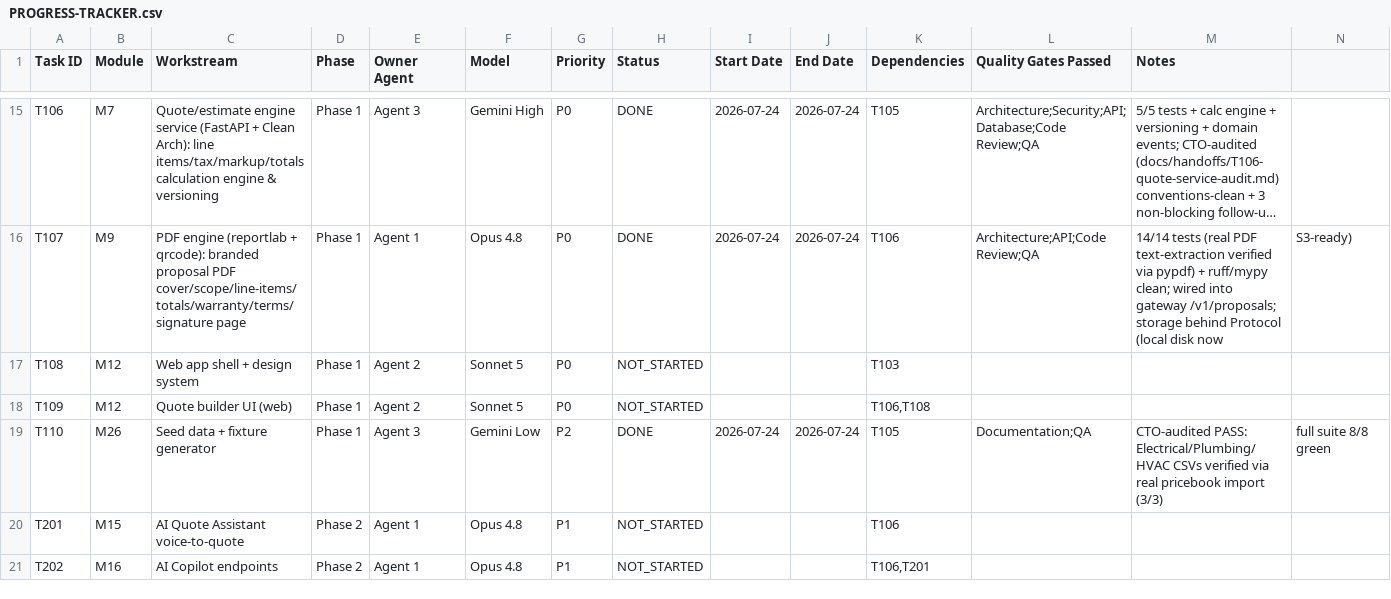
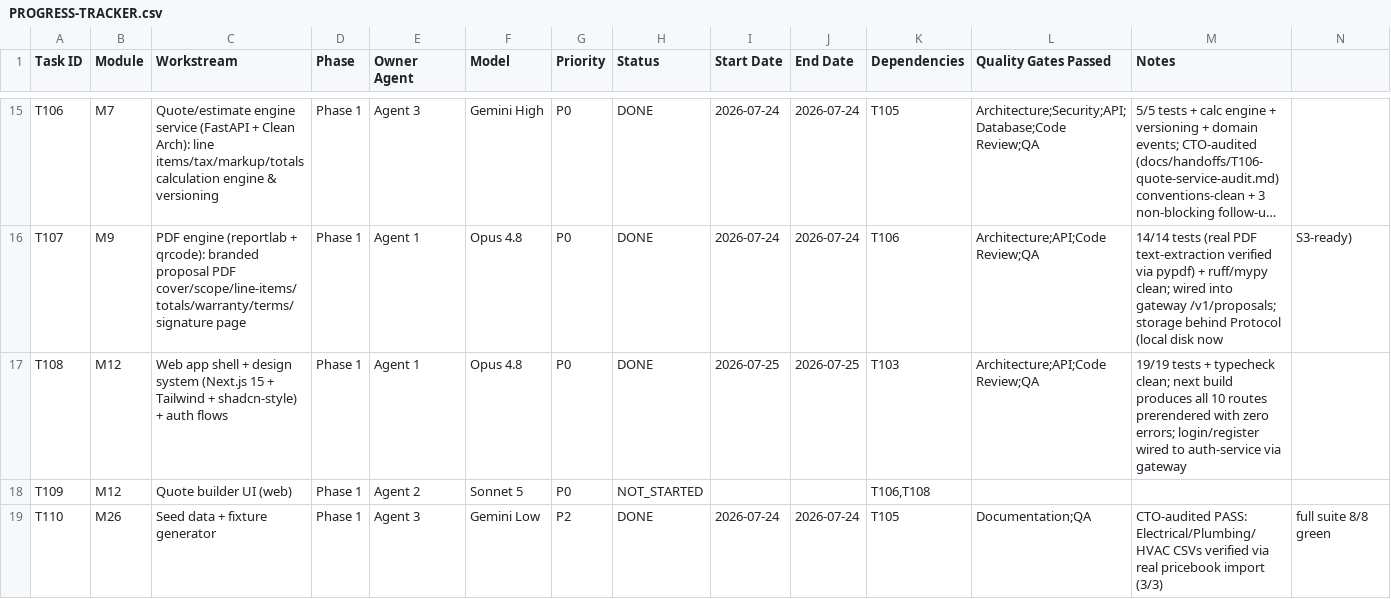
Before and after one commit to dusuq/Trade-Quote-AI, a CSV file: tracking/PROGRESS-TRACKER.csv, drawn as a sheet; only a part is shown, gaps mark what is left out; the shorter side is filled out with more unchanged rows; long unchanged cells end in …; the diff names each change by its address in the sheet, - before the commit and + after, or states it on an @@ line.

Commit message:
feat(T108): build web app shell + design system + auth flows (Module M12)
Next.js 15 (App Router) web application: the design system, sidebar/topbar
shell, and login/register flows the rest of the frontend builds on top of.

- Design system (src/components/ui/): Button, Input, Label, Card in a
  shadcn/ui-compatible style, driven by CSS-variable tokens
  (src/app/globals.css) for light/dark + future white-label theming —
  swap variables, not components.
- App shell (src/components/app-shell/): sidebar nav + top bar mirroring
  the product's core modules (Dashboard/Quotes/Customers/Pricebook/Settings);
  route groups split (auth) [centered, no sidebar] from (app) [shell].
- Auth flows: /login and /register, Zod-validated (react-hook-form),
  calling services/auth-service through the API Gateway
  (src/lib/api-client.ts + auth.ts), token persistence in auth-store.ts.
- Placeholder pages for Quotes/Customers/Pricebook/Settings so every nav
  link resolves; each names the service it wires up to next (T109, etc.)
  rather than being a dead end.

Verified: 19/19 tests on all pure logic (Zod schemas, cn() class-merge,
api-client incl. error paths — mocked fetch, no component-rendering deps
added). tsc --noEmit clean. 'next build' compiles and prerenders all 10
routes with zero errors. Talks only to the API Gateway, never a backend
service directly, per docs/07-SERVICE-CONVENTIONS.md.

Also: added NEXT_PUBLIC_API_URL to .env.example/.env.local (gateway base
URL for the browser bundle).

```diff
--- a/tracking/PROGRESS-TRACKER.csv
+++ b/tracking/PROGRESS-TRACKER.csv
-C17 (Workstream): …design system
+C17 (Workstream): …design system (Next.js 15 + Tailwind + shadcn-style) + auth flows
-E17 (Owner Agent): Agent 2
+E17 (Owner Agent): Agent 1
-F17 (Model): Sonnet 5
+F17 (Model): Opus 4.8
-H17 (Status): NOT_STARTED
+H17 (Status): DONE
-I17 (Start Date): (empty)
+I17 (Start Date): 2026-07-25
-J17 (End Date): (empty)
+J17 (End Date): 2026-07-25
-L17 (Quality Gates Passed): (empty)
+L17 (Quality Gates Passed): Architecture;API;Code Review;QA
-M17 (Notes): (empty)
+M17 (Notes): 19/19 tests + typecheck clean; next build produces all 10 routes prerendered with zero errors; login/register wired to auth-service via gateway
```
Also changed, not shown: 40 other files.
